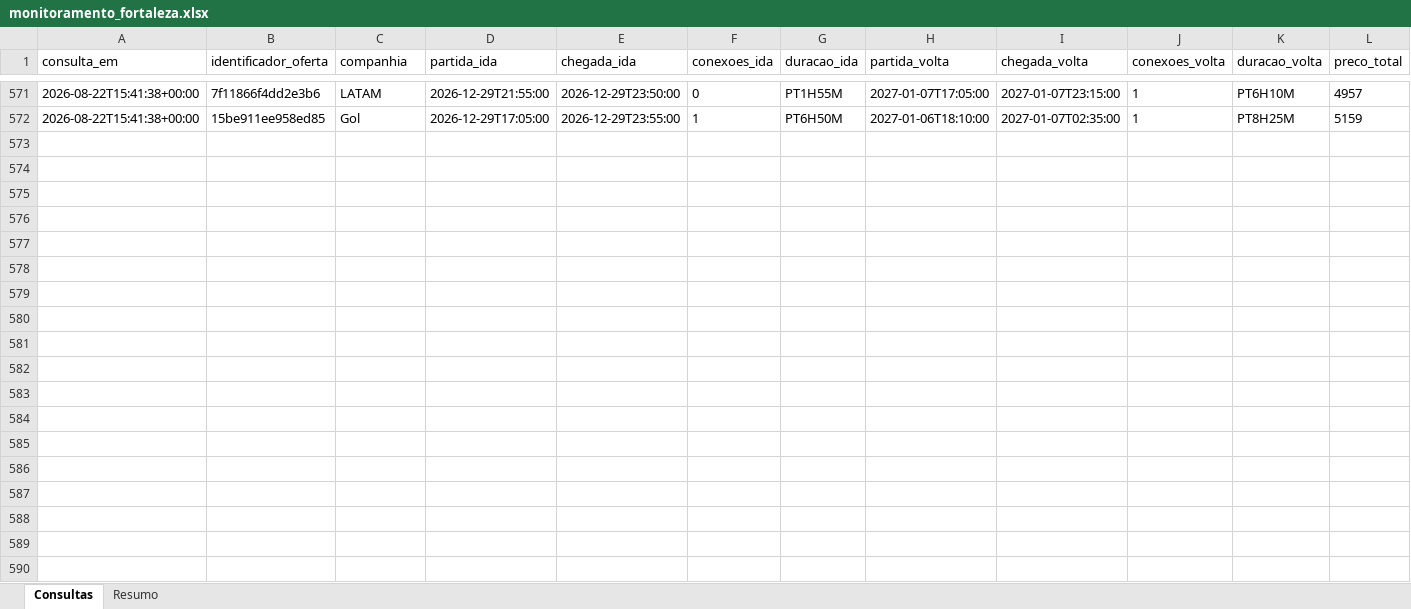
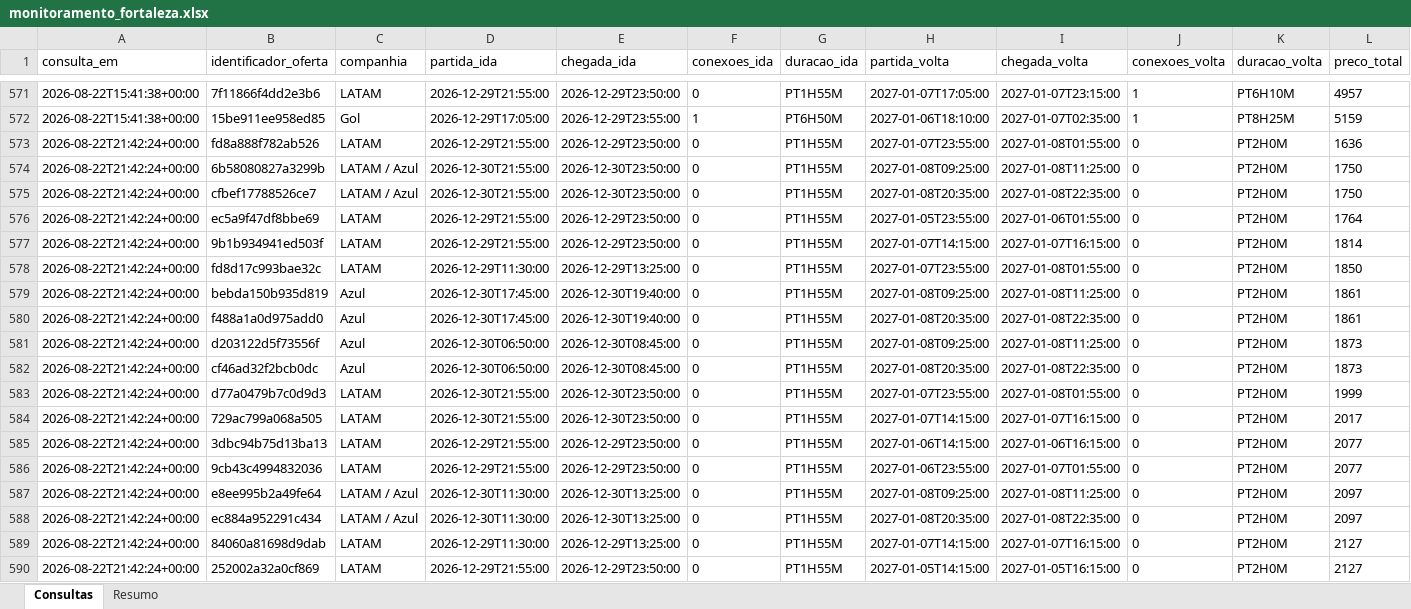
Before and after one commit to asouzaa/monitora-voos, an Excel workbook: docs/monitoramento_fortaleza.xlsx, sheet Consultas, drawn as a sheet; only a part is shown, gaps mark what is left out; values as stored, in another font and other column widths than the file's, no borders; rows hold the shown columns only; the diff covers the shown part only; the diff names each change by its address in the sheet, - before the commit and + after, or states it on an @@ line.

```diff
--- a/docs/monitoramento_fortaleza.xlsx (sheet Consultas)
+++ b/docs/monitoramento_fortaleza.xlsx (sheet Consultas)
+row 573: 2026-08-22T21:42:24+00:00 | fd8a888f782ab526 | LATAM | 2026-12-29T21:55:00 | 2026-12-29T23:50:00 | 0 | PT1H55M | 2027-01-07T23:55:00 | 2027-01-08T01:55:00 | 0 | PT2H0M | 1636
+row 574: 2026-08-22T21:42:24+00:00 | 6b58080827a3299b | LATAM / Azul | 2026-12-30T21:55:00 | 2026-12-30T23:50:00 | 0 | PT1H55M | 2027-01-08T09:25:00 | 2027-01-08T11:25:00 | 0 | PT2H0M | 1750
+row 575: 2026-08-22T21:42:24+00:00 | cfbef17788526ce7 | LATAM / Azul | 2026-12-30T21:55:00 | 2026-12-30T23:50:00 | 0 | PT1H55M | 2027-01-08T20:35:00 | 2027-01-08T22:35:00 | 0 | PT2H0M | 1750
+row 576: 2026-08-22T21:42:24+00:00 | ec5a9f47df8bbe69 | LATAM | 2026-12-29T21:55:00 | 2026-12-29T23:50:00 | 0 | PT1H55M | 2027-01-05T23:55:00 | 2027-01-06T01:55:00 | 0 | PT2H0M | 1764
+row 577: 2026-08-22T21:42:24+00:00 | 9b1b934941ed503f | LATAM | 2026-12-29T21:55:00 | 2026-12-29T23:50:00 | 0 | PT1H55M | 2027-01-07T14:15:00 | 2027-01-07T16:15:00 | 0 | PT2H0M | 1814
+row 578: 2026-08-22T21:42:24+00:00 | fd8d17c993bae32c | LATAM | 2026-12-29T11:30:00 | 2026-12-29T13:25:00 | 0 | PT1H55M | 2027-01-07T23:55:00 | 2027-01-08T01:55:00 | 0 | PT2H0M | 1850
+row 579: 2026-08-22T21:42:24+00:00 | bebda150b935d819 | Azul | 2026-12-30T17:45:00 | 2026-12-30T19:40:00 | 0 | PT1H55M | 2027-01-08T09:25:00 | 2027-01-08T11:25:00 | 0 | PT2H0M | 1861
+row 580: 2026-08-22T21:42:24+00:00 | f488a1a0d975add0 | Azul | 2026-12-30T17:45:00 | 2026-12-30T19:40:00 | 0 | PT1H55M | 2027-01-08T20:35:00 | 2027-01-08T22:35:00 | 0 | PT2H0M | 1861
+row 581: 2026-08-22T21:42:24+00:00 | d203122d5f73556f | Azul | 2026-12-30T06:50:00 | 2026-12-30T08:45:00 | 0 | PT1H55M | 2027-01-08T09:25:00 | 2027-01-08T11:25:00 | 0 | PT2H0M | 1873
+row 582: 2026-08-22T21:42:24+00:00 | cf46ad32f2bcb0dc | Azul | 2026-12-30T06:50:00 | 2026-12-30T08:45:00 | 0 | PT1H55M | 2027-01-08T20:35:00 | 2027-01-08T22:35:00 | 0 | PT2H0M | 1873
+row 583: 2026-08-22T21:42:24+00:00 | d77a0479b7c0d9d3 | LATAM | 2026-12-30T21:55:00 | 2026-12-30T23:50:00 | 0 | PT1H55M | 2027-01-07T23:55:00 | 2027-01-08T01:55:00 | 0 | PT2H0M | 1999
+row 584: 2026-08-22T21:42:24+00:00 | 729ac799a068a505 | LATAM | 2026-12-30T21:55:00 | 2026-12-30T23:50:00 | 0 | PT1H55M | 2027-01-07T14:15:00 | 2027-01-07T16:15:00 | 0 | PT2H0M | 2017
+row 585: 2026-08-22T21:42:24+00:00 | 3dbc94b75d13ba13 | LATAM | 2026-12-29T21:55:00 | 2026-12-29T23:50:00 | 0 | PT1H55M | 2027-01-06T14:15:00 | 2027-01-06T16:15:00 | 0 | PT2H0M | 2077
+row 586: 2026-08-22T21:42:24+00:00 | 9cb43c4994832036 | LATAM | 2026-12-29T21:55:00 | 2026-12-29T23:50:00 | 0 | PT1H55M | 2027-01-06T23:55:00 | 2027-01-07T01:55:00 | 0 | PT2H0M | 2077
+row 587: 2026-08-22T21:42:24+00:00 | e8ee995b2a49fe64 | LATAM / Azul | 2026-12-30T11:30:00 | 2026-12-30T13:25:00 | 0 | PT1H55M | 2027-01-08T09:25:00 | 2027-01-08T11:25:00 | 0 | PT2H0M | 2097
+row 588: 2026-08-22T21:42:24+00:00 | ec884a952291c434 | LATAM / Azul | 2026-12-30T11:30:00 | 2026-12-30T13:25:00 | 0 | PT1H55M | 2027-01-08T20:35:00 | 2027-01-08T22:35:00 | 0 | PT2H0M | 2097
+row 589: 2026-08-22T21:42:24+00:00 | 84060a81698d9dab | LATAM | 2026-12-29T11:30:00 | 2026-12-29T13:25:00 | 0 | PT1H55M | 2027-01-07T14:15:00 | 2027-01-07T16:15:00 | 0 | PT2H0M | 2127
+row 590: 2026-08-22T21:42:24+00:00 | 252002a32a0cf869 | LATAM | 2026-12-29T21:55:00 | 2026-12-29T23:50:00 | 0 | PT1H55M | 2027-01-05T14:15:00 | 2027-01-05T16:15:00 | 0 | PT2H0M | 2127
```
Also changed, not shown: 92 added rows elsewhere in this sheet, sheet Resumo, docs/monitoramento_joao_pessoa.xlsx, docs/monitoramento_maceio.xlsx, 9 other files.
